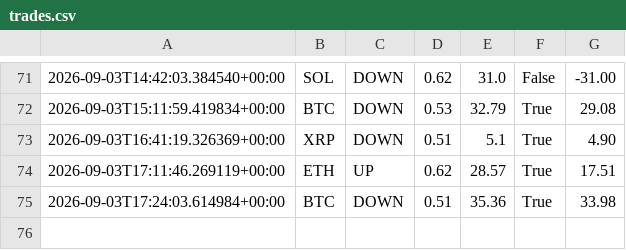
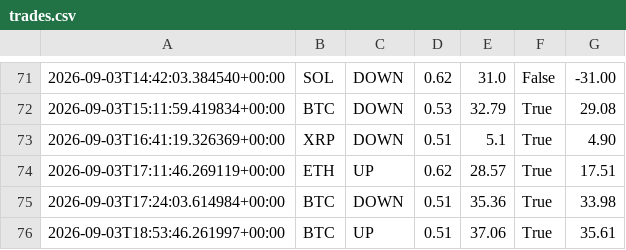
Before and after one commit to n85t594ht5-creator/polybot, a CSV file: trades.csv, drawn as a sheet; only a part is shown, gaps mark what is left out; the diff names each change by its address in the sheet, - before the commit and + after, or states it on an @@ line.

```diff
--- a/trades.csv
+++ b/trades.csv
+row 76: 2026-09-03T18:53:46.261997+00:00 | BTC | UP | 0.51 | 37.06 | True | 35.61
```
Also changed, not shown: signals.csv, 3 other files.
